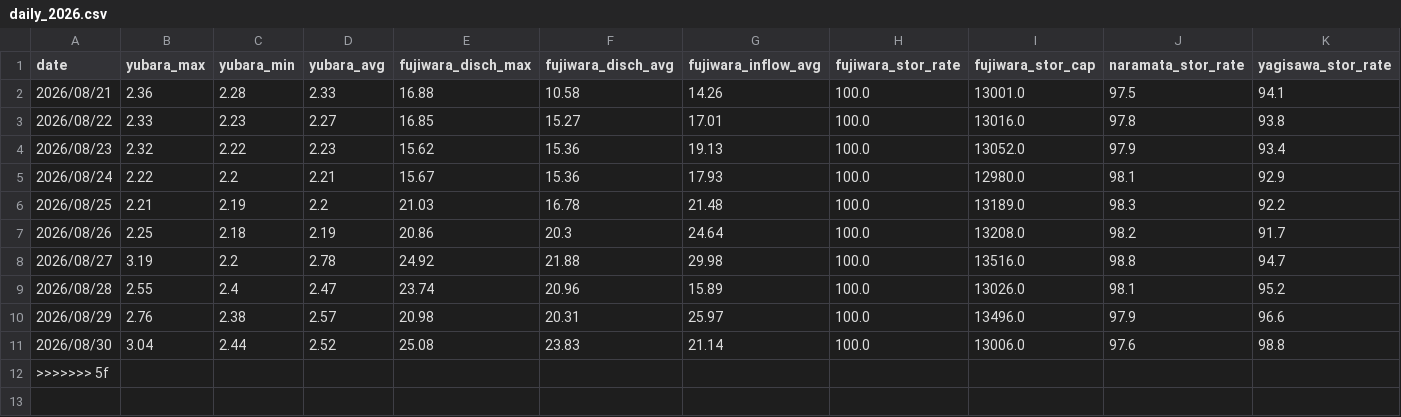
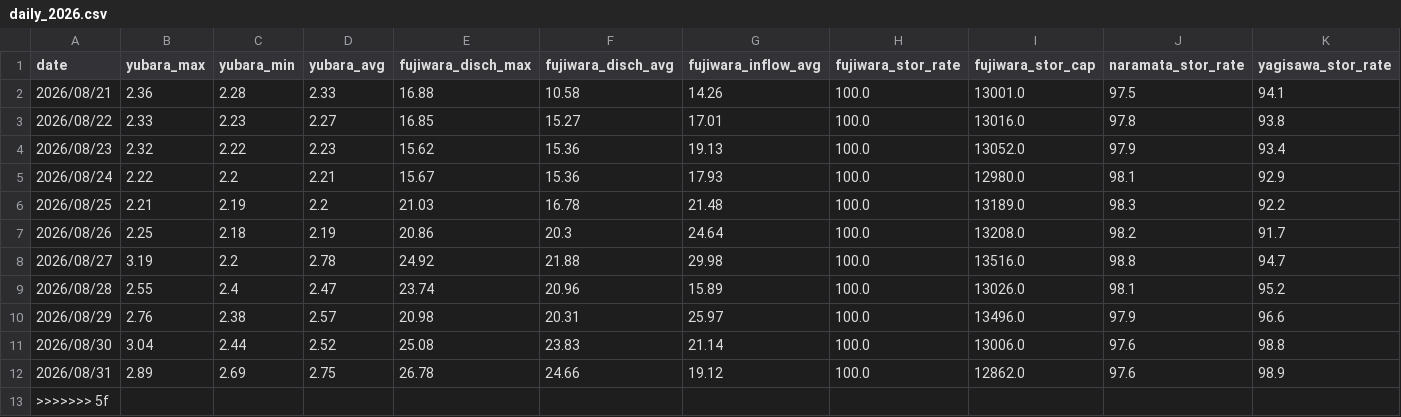
Before and after one commit to tetsucanyons-cell/tone-river-water, a CSV file: data/history/daily_2026.csv, drawn as a sheet; only a part is shown; rows hold the shown columns only; the diff names each change by its address in the sheet, - before the commit and + after, or states it on an @@ line.

```diff
--- a/data/history/daily_2026.csv
+++ b/data/history/daily_2026.csv
+row 12: 2026/08/31 | 2.89 | 2.69 | 2.75 | 26.78 | 24.66 | 19.12 | 100.0 | 12862.0 | 97.6 | 98.9
```
Also changed, not shown: data/history/2026-08.csv, public/data/history/2026-08.csv, 5 other files.
